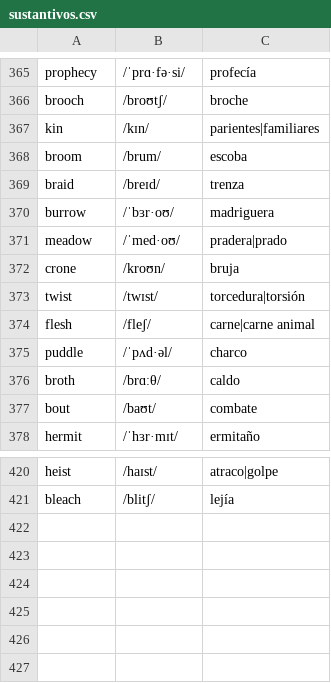
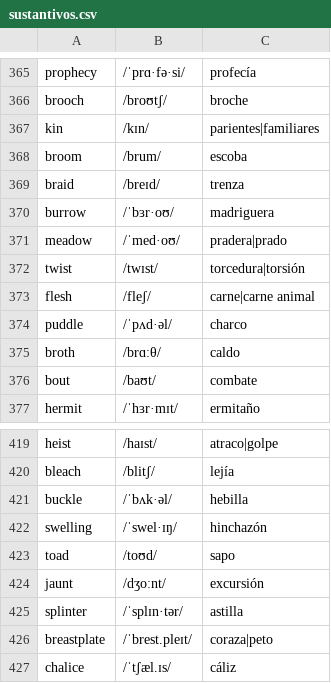
Before and after one commit to pedronalbert/english-practicer, a CSV file: data/sustantivos.csv, drawn as a sheet; only a part is shown, gaps mark what is left out.

```diff
--- a/data/sustantivos.csv
+++ b/data/sustantivos.csv
@@ -371,3 +371,2 @@ burrow,/ˈbɜr·oʊ/,madriguera
 meadow,/ˈmed·oʊ/,pradera|prado
-crone,/kroʊn/,bruja
 twist,/twɪst/,torcedura|torsión
@@ -421 +420,8 @@ heist,/haɪst/,atraco|golpe
 bleach,/blitʃ/,lejía
+buckle,/ˈbʌk·əl/,hebilla
+swelling,/ˈswel·ɪŋ/,hinchazón
+toad,/toʊd/,sapo
+jaunt,/dʒoːnt/,excursión
+splinter,/ˈsplɪn·tər/,astilla
+breastplate,/ˈbrest.pleɪt/,coraza|peto
+chalice,/ˈtʃæl.ɪs/,cáliz
```
Also changed, not shown: data/adjetivos.csv, data/verbos.csv.
